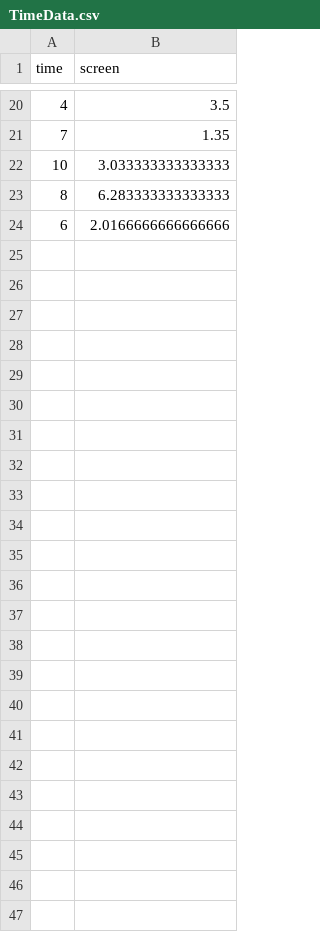
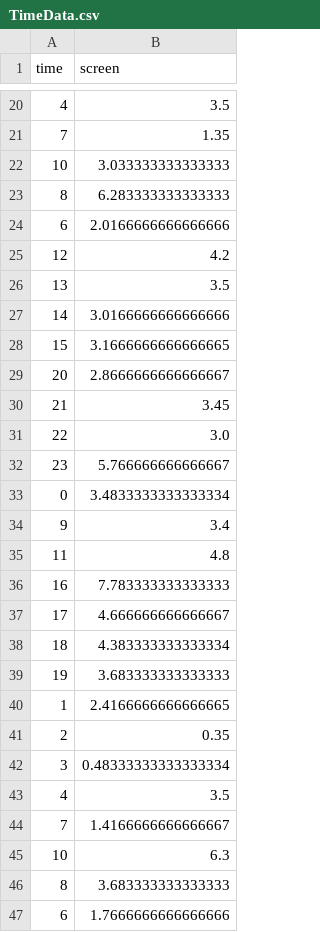
Before and after one commit to jamesweavr/DataParser, a CSV file: TimeData.csv, drawn as a sheet; only a part is shown, gaps mark what is left out; the diff names each change by its address in the sheet, - before the commit and + after, or states it on an @@ line.

```diff
--- a/TimeData.csv
+++ b/TimeData.csv
+row 25: 12 | 4.2
+row 26: 13 | 3.5
+row 27: 14 | 3.0166666666666666
+row 28: 15 | 3.1666666666666665
+row 29: 20 | 2.8666666666666667
+row 30: 21 | 3.45
+row 31: 22 | 3.0
+row 32: 23 | 5.766666666666667
+row 33: 0 | 3.4833333333333334
+row 34: 9 | 3.4
+row 35: 11 | 4.8
+row 36: 16 | 7.783333333333333
+row 37: 17 | 4.666666666666667
+row 38: 18 | 4.383333333333334
+row 39: 19 | 3.683333333333333
+row 40: 1 | 2.4166666666666665
+row 41: 2 | 0.35
+row 42: 3 | 0.48333333333333334
+row 43: 4 | 3.5
+row 44: 7 | 1.4166666666666667
+row 45: 10 | 6.3
+row 46: 8 | 3.683333333333333
+row 47: 6 | 1.7666666666666666
```
Also changed, not shown: DateData.csv, 2 other files.
